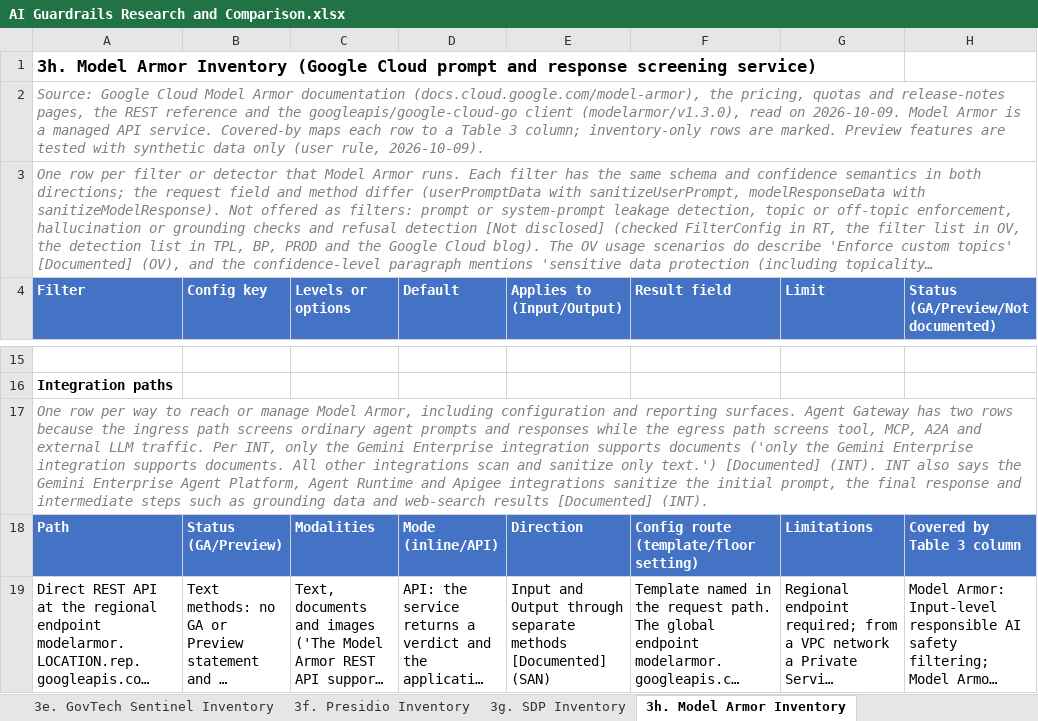
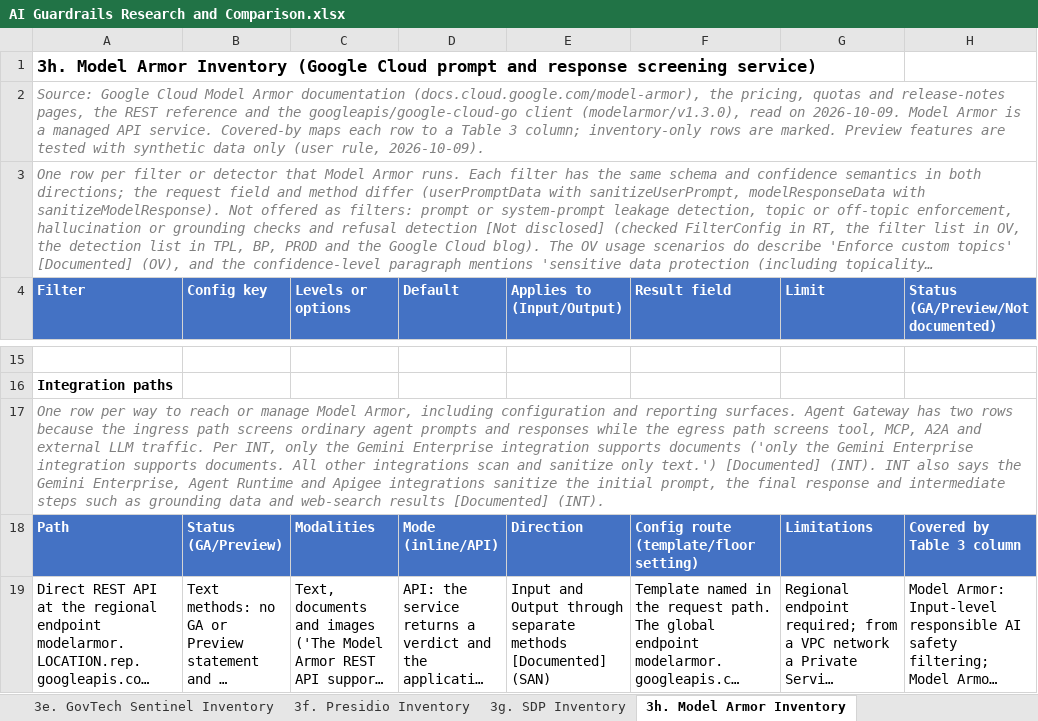
Before and after one commit to ziqiangg/guardrail_research, an Excel workbook: benchtest/AI Guardrails Research and Comparison.xlsx, sheet 3h. Model Armor Inventory, drawn as a sheet; only a part is shown, gaps mark what is left out; long unchanged cells end in …; values as stored, in another font and other column widths than the file's, no borders; the diff names each change by its address in the sheet, - before the commit and + after, or states it on an @@ line.

```diff
--- a/benchtest/AI Guardrails Research and Comparison.xlsx (sheet 3h. Model Armor Inventory)
+++ b/benchtest/AI Guardrails Research and Comparison.xlsx (sheet 3h. Model Armor Inventory)
-A17 (Filter): …the Gemini Enterprise Agent Platform, Agent Runtime…
+A17 (Filter): …the Gemini Enterprise, Agent Runtime…
```
Also changed, not shown: 6 other files.
